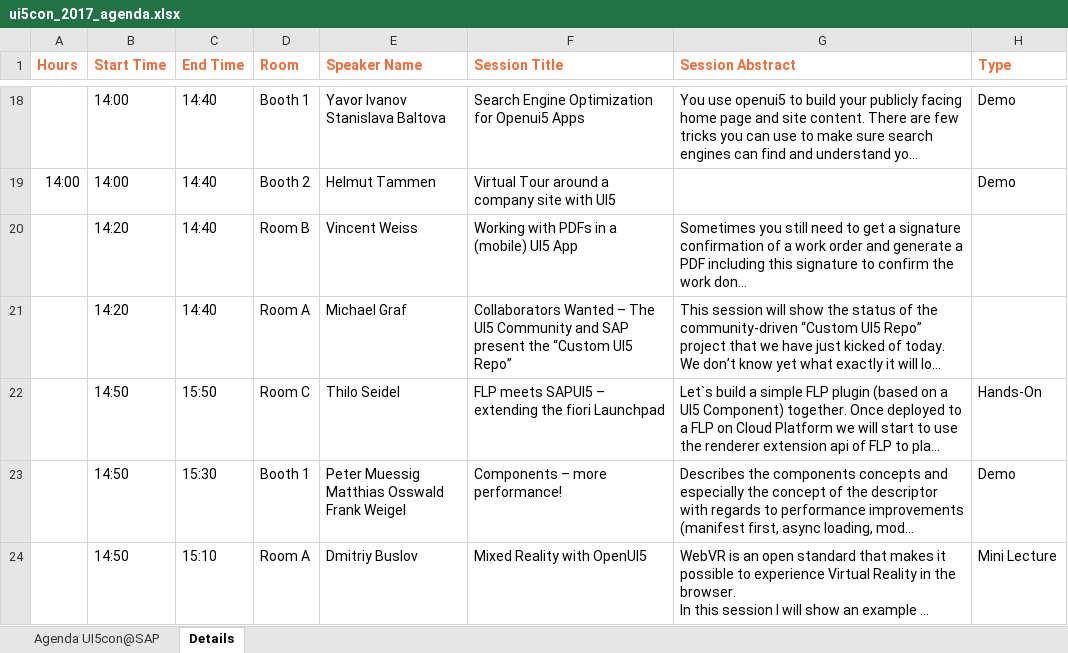
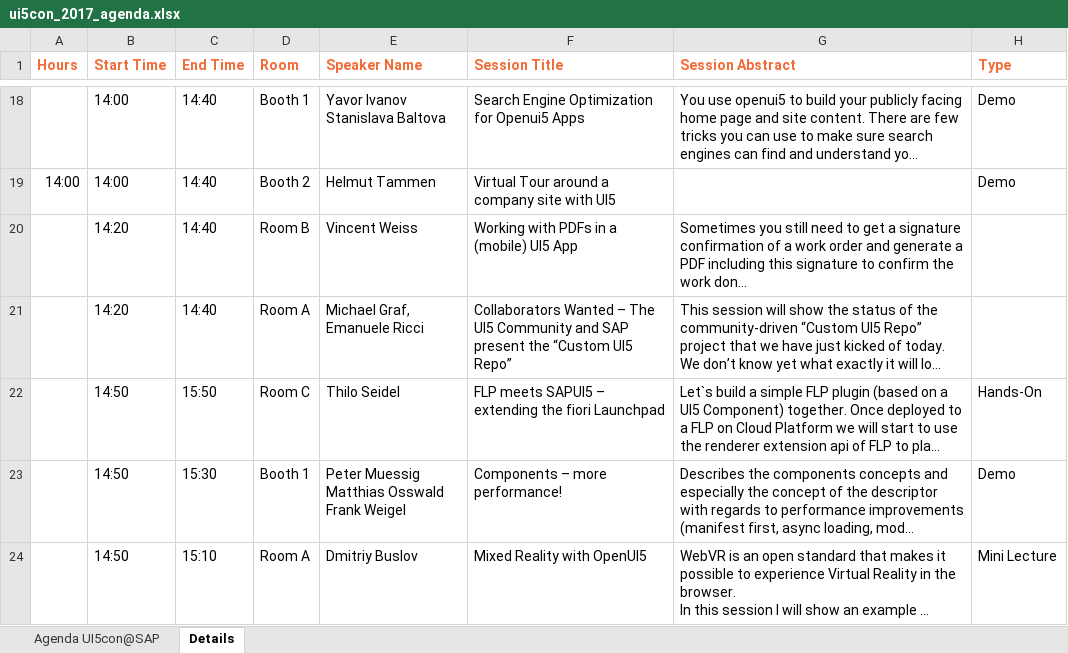
Before and after one commit to SAP/openui5, an Excel workbook: ui5con/downloads/ui5con_2017_agenda.xlsx, sheet Details, drawn as a sheet; only a part is shown, gaps mark what is left out; long unchanged cells end in …; values as stored, in another font and other column widths than the file's, no borders; the diff names each change by its address in the sheet, - before the commit and + after, or states it on an @@ line.

```diff
--- a/ui5con/downloads/ui5con_2017_agenda.xlsx (sheet Details)
+++ b/ui5con/downloads/ui5con_2017_agenda.xlsx (sheet Details)
-E21 (Speaker Name): Michael Graf
+E21 (Speaker Name): Michael Graf, Emanuele Ricci
```
Also changed, not shown: sheet Agenda UI5con@SAP, 1 other file.
